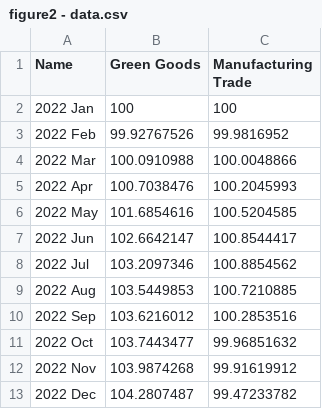
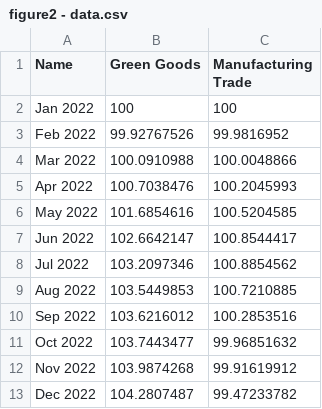
Before and after one commit to unctad-infovis/2023-global_trade_trends, a CSV file: assets/data/figure2 - data.csv, drawn as a sheet.

```diff
--- a/assets/data/figure2 - data.csv
+++ b/assets/data/figure2 - data.csv
@@ -1,13 +1,13 @@
 Name,Green Goods,Manufacturing Trade
-2022 Jan,100,100
-2022 Feb,99.92767526,99.9816952
-2022 Mar,100.0910988,100.0048866
-2022 Apr,100.7038476,100.2045993
-2022 May,101.6854616,100.5204585
-2022 Jun,102.6642147,100.8544417
-2022 Jul,103.2097346,100.8854562
-2022 Aug,103.5449853,100.7210885
-2022 Sep,103.6216012,100.2853516
-2022 Oct,103.7443477,99.96851632
-2022 Nov,103.9874268,99.91619912
-2022 Dec,104.2807487,99.47233782
+Jan 2022,100,100
+Feb 2022,99.92767526,99.9816952
+Mar 2022,100.0910988,100.0048866
+Apr 2022,100.7038476,100.2045993
+May 2022,101.6854616,100.5204585
+Jun 2022,102.6642147,100.8544417
+Jul 2022,103.2097346,100.8854562
+Aug 2022,103.5449853,100.7210885
+Sep 2022,103.6216012,100.2853516
+Oct 2022,103.7443477,99.96851632
+Nov 2022,103.9874268,99.91619912
+Dec 2022,104.2807487,99.47233782
```
Also changed, not shown: assets/data/figure1 - data.csv, public/assets/data/2023-global_trade_trends_figure1.csv, 17 other files.
